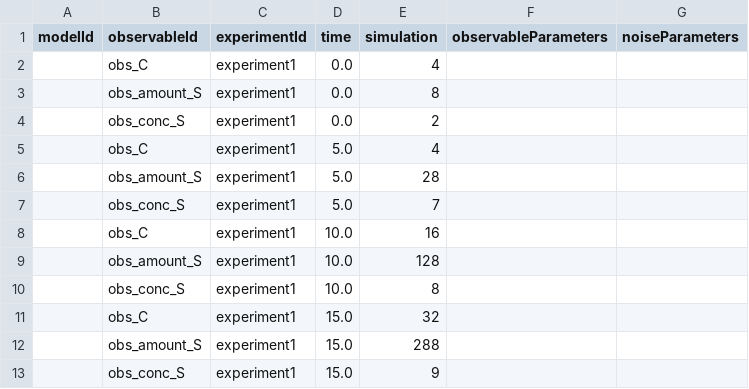
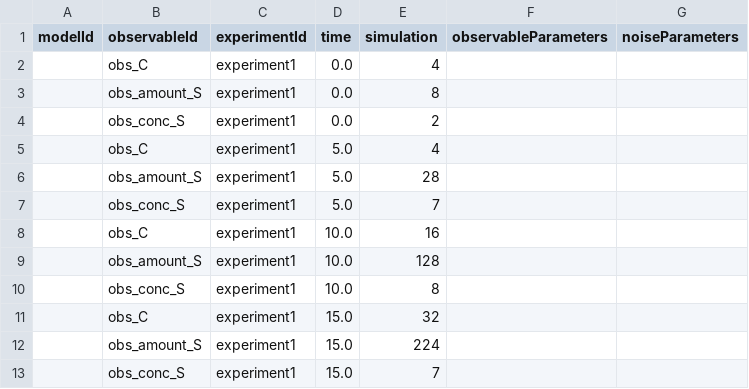
Before and after one commit to PEtab-dev/petab_test_suite, a TSV file: petabtests/cases/v2.0.0/sbml/0016/_simulations.tsv, drawn as a sheet.

```diff
--- a/petabtests/cases/v2.0.0/sbml/0016/_simulations.tsv
+++ b/petabtests/cases/v2.0.0/sbml/0016/_simulations.tsv
@@ -11,3 +11,3 @@ modelId	observableId	experimentId	time	simulation	observableParameters	noisePara
 	obs_C	experiment1	15.0	32		
-	obs_amount_S	experiment1	15.0	288		
-	obs_conc_S	experiment1	15.0	9		
+	obs_amount_S	experiment1	15.0	224		
+	obs_conc_S	experiment1	15.0	7		
```
Also changed, not shown: 2 other files.
